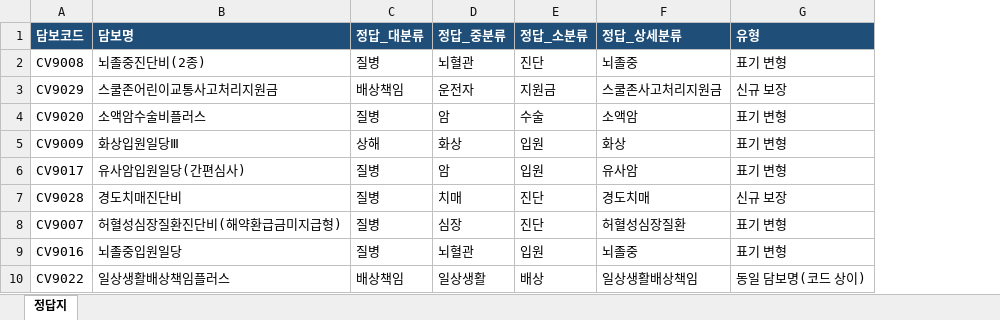
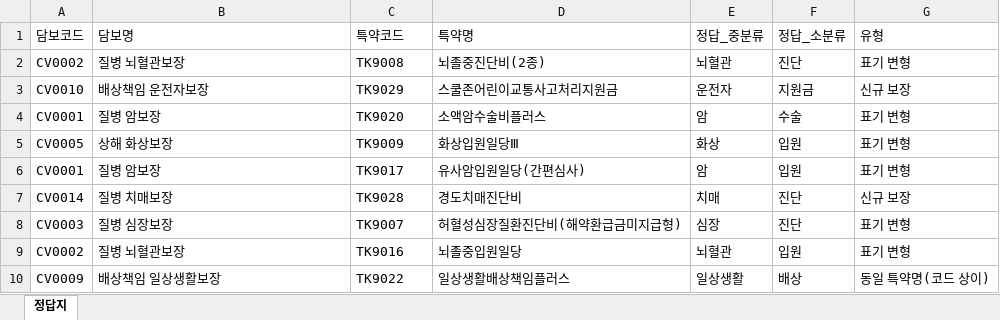
Before and after one commit to swag0323-glitch/261014, an Excel workbook: answer_key.xlsx, sheet 정답지, drawn as a sheet; only a part is shown; values as stored, in another font and other column widths than the file's, no borders; removed rows and columns are numbered as before the commit, all else as after; the diff covers the shown part only; the diff names each change by its address in the sheet, - before the commit and + after, or states it on an @@ line.

```diff
--- a/answer_key.xlsx (sheet 정답지)
+++ b/answer_key.xlsx (sheet 정답지)
+column D (특약명), rows 2-10: 뇌졸중진단비(2종) | 스쿨존어린이교통사고처리지원금 | 소액암수술비플러스 | 화상입원일당Ⅲ | 유사암입원일당(간편심사) | 경도치매진단비 | 허혈성심장질환진단비(해약환급금미지급형) | 뇌졸중입원일당 | 일상생활배상책임플러스
-column F (정답_상세분류), rows 2-10: 뇌졸중 | 스쿨존사고처리지원금 | 소액암 | 화상 | 유사암 | 경도치매 | 허혈성심장질환 | 뇌졸중 | 일상생활배상책임
@@ A1:C1 fill: #1F4E78 → none, bold: on → off, text colour: #FFFFFF → black @@
-C1: 정답_대분류
+C1: 특약코드
@@ E1:F1 fill: #1F4E78 → none, bold: on → off, text colour: #FFFFFF → black @@
@@ G1 fill: #1F4E78 → none, bold: on → off, text colour: #FFFFFF → black @@
-A2 (담보코드): CV9008
+A2 (담보코드): CV0002
-B2 (담보명): 뇌졸중진단비(2종)
+B2 (담보명): 질병 뇌혈관보장
-C2 (특약코드): 질병
+C2 (특약코드): TK9008
-A3 (담보코드): CV9029
+A3 (담보코드): CV0010
-B3 (담보명): 스쿨존어린이교통사고처리지원금
+B3 (담보명): 배상책임 운전자보장
-C3 (특약코드): 배상책임
+C3 (특약코드): TK9029
-A4 (담보코드): CV9020
+A4 (담보코드): CV0001
-B4 (담보명): 소액암수술비플러스
+B4 (담보명): 질병 암보장
-C4 (특약코드): 질병
+C4 (특약코드): TK9020
-A5 (담보코드): CV9009
+A5 (담보코드): CV0005
-B5 (담보명): 화상입원일당Ⅲ
+B5 (담보명): 상해 화상보장
-C5 (특약코드): 상해
+C5 (특약코드): TK9009
-A6 (담보코드): CV9017
+A6 (담보코드): CV0001
-B6 (담보명): 유사암입원일당(간편심사)
+B6 (담보명): 질병 암보장
-C6 (특약코드): 질병
+C6 (특약코드): TK9017
-A7 (담보코드): CV9028
+A7 (담보코드): CV0014
-B7 (담보명): 경도치매진단비
+B7 (담보명): 질병 치매보장
-C7 (특약코드): 질병
+C7 (특약코드): TK9028
-A8 (담보코드): CV9007
+A8 (담보코드): CV0003
-B8 (담보명): 허혈성심장질환진단비(해약환급금미지급형)
+B8 (담보명): 질병 심장보장
-C8 (특약코드): 질병
+C8 (특약코드): TK9007
-A9 (담보코드): CV9016
+A9 (담보코드): CV0002
-B9 (담보명): 뇌졸중입원일당
+B9 (담보명): 질병 뇌혈관보장
-C9 (특약코드): 질병
+C9 (특약코드): TK9016
-A10 (담보코드): CV9022
+A10 (담보코드): CV0009
-B10 (담보명): 일상생활배상책임플러스
+B10 (담보명): 배상책임 일상생활보장
-C10 (특약코드): 배상책임
+C10 (특약코드): TK9022
-G10 (유형): 동일 담보명(코드 상이)
+G10 (유형): 동일 특약명(코드 상이)
```
Also changed, not shown: 3 added rows, 3 removed rows and 55 edited cells elsewhere in this sheet, coverage_master.xlsx, coverage_perf.xlsx, 7 other files.
